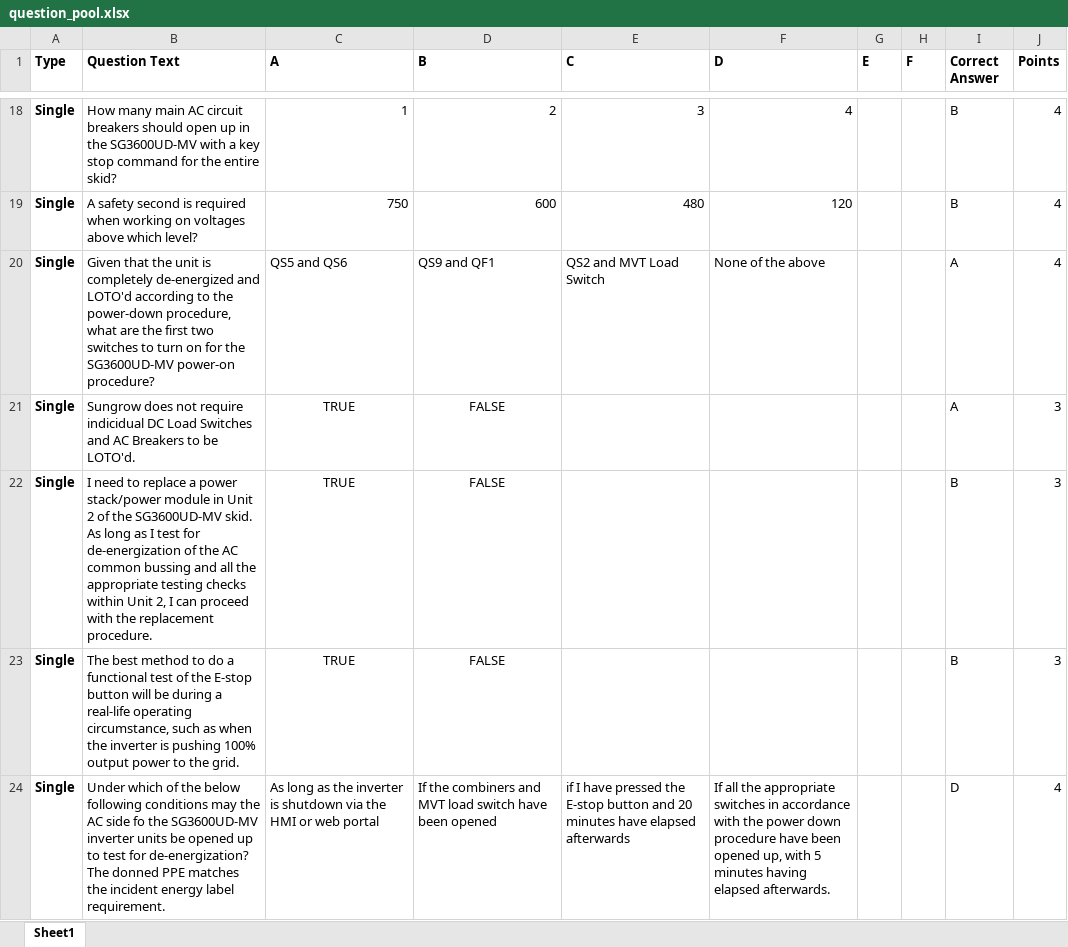
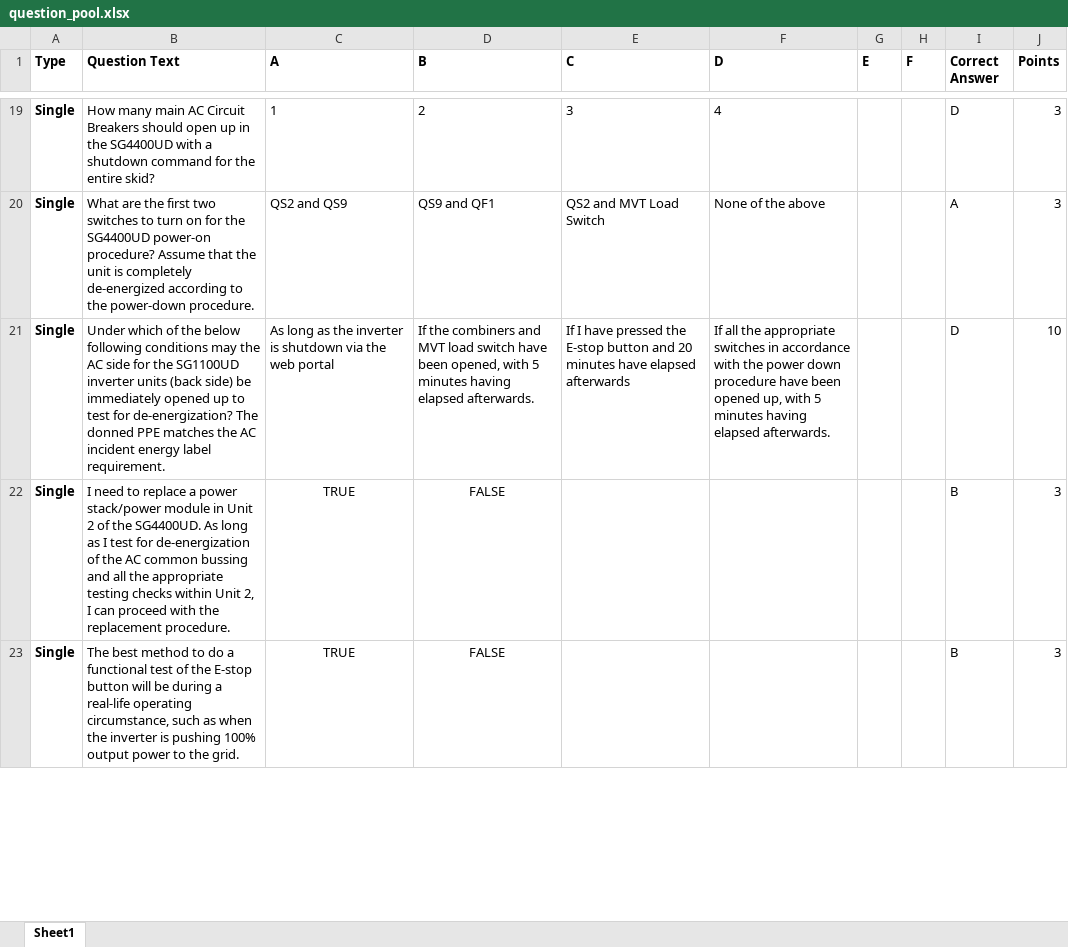
Before and after one commit to BowenHe1/Sungrow-Quiz-App, an Excel workbook: question_pool.xlsx, sheet Sheet1, drawn as a sheet; only a part is shown, gaps mark what is left out; values as stored, in another font and other column widths than the file's, no borders; removed rows and columns are numbered as before the commit, all else as after; the diff covers the shown part only; the diff names each change by its address in the sheet, - before the commit and + after, or states it on an @@ line.

Commit message:
Update the question pool for SG4400UD-MV safety assessment and update the title of the assessment

```diff
--- a/question_pool.xlsx (sheet Sheet1)
+++ b/question_pool.xlsx (sheet Sheet1)
-B19 (Question Text): …main AC circuit breakers should open up in the SG3600UD-MV with a key stop command for…
+B19 (Question Text): …main AC Circuit Breakers should open up in the SG4400UD with a shutdown command for…
-C19:F19 alignment: right
+C19:F19 alignment: left
-I19 (Correct Answer): B
+I19 (Correct Answer): D
-J19 (Points): 4
+J19 (Points): 3
-row 19: Single | A safety second is required when working on voltages above which level? | 750 | 600 | 480 | 120 |  |  | B | 4
-B20 (Question Text): Given that the unit is completely de-energized and LOTO'd according to the power-down procedure, what are the first two switches to turn on for the SG3600UD-MV power-on procedure?
+B20 (Question Text): What are the first two switches to turn on for the SG4400UD power-on procedure? Assume that the unit is completely de-energized according to the power-down procedure.
-C20 (A): QS5 and QS6
+C20 (A): QS2 and QS9
-J20 (Points): 4
+J20 (Points): 3
-row 21: Single | Sungrow does not require indicidual DC Load Switches and AC Breakers to be LOTO'd. | TRUE | FALSE |  |  |  |  | A | 3
+row 21: Single | Under which of the below following conditions may the AC side for the SG1100UD inverter units (back side) be immediately opened up to test for de-energization? The donned PPE matches the AC incident energy label requirement. | As long as the inverter is shutdown via the web portal | If the combiners and MVT load switch have been opened, with 5 minutes having elapsed afterwards. | If I have pressed the E-stop button and 20 minutes have elapsed afterwards | If all the appropriate switches in accordance with the power down procedure have been opened up, with 5 minutes having elapsed afterwards. |  |  | D | 10
-B22 (Question Text): …of the SG3600UD-MV skid. As long…
+B22 (Question Text): …of the SG4400UD. As long…
-row 24: Single | Under which of the below following conditions may the AC side fo the SG3600UD-MV inverter units be opened up to test for de-energization? The donned PPE matches the incident energy label requirement. | As long as the inverter is shutdown via the HMI or web portal | If the combiners and MVT load switch have been opened | if I have pressed the E-stop button and 20 minutes have elapsed afterwards | If all the appropriate switches in accordance with the power down procedure have been opened up, with 5 minutes having elapsed afterwards. |  |  | D | 4
```
Also changed, not shown: 9 added rows, 8 removed rows and 24 edited cells elsewhere in this sheet, 1 other file.
